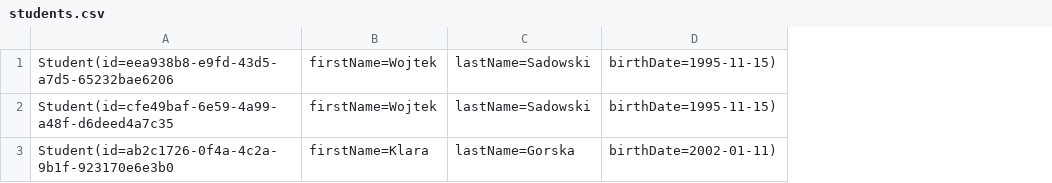
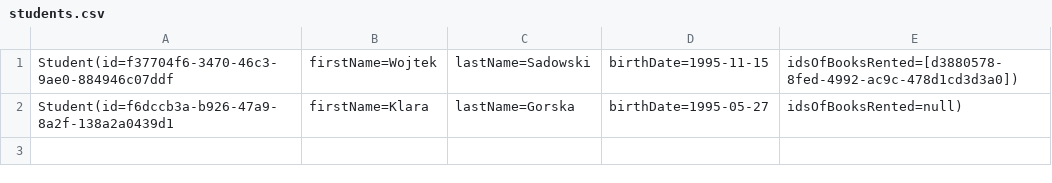
Before and after one commit to 5adowski/LibraryApp, a CSV file: src/main/resources/data/students.csv, drawn as a sheet; removed rows and columns are numbered as before the commit, all else as after; the diff names each change by its address in the sheet, - before the commit and + after, or states it on an @@ line.

```diff
--- a/src/main/resources/data/students.csv
+++ b/src/main/resources/data/students.csv
-column A, rows 2-3: Student(id=cfe49baf-6e59-4a99-a48f-d6deed4a7c35 | Student(id=ab2c1726-0f4a-4c2a-9b1f-923170e6e3b0
+column A, rows 1-2: Student(id=f37704f6-3470-46c3-9ae0-884946c07ddf | Student(id=f6dccb3a-b926-47a9-8a2f-138a2a0439d1
-column D, rows 2-3: birthDate=1995-11-15) | birthDate=2002-01-11)
+column D, rows 1-2: birthDate=1995-11-15 | birthDate=1995-05-27
+column E, rows 1-2: idsOfBooksRented=[d3880578-8fed-4992-ac9c-478d1cd3d3a0]) | idsOfBooksRented=null)
-row 1: Student(id=eea938b8-e9fd-43d5-a7d5-65232bae6206 | firstName=Wojtek | lastName=Sadowski | birthDate=1995-11-15)
```
Also changed, not shown: src/main/resources/data/books.csv, 7 other files.
